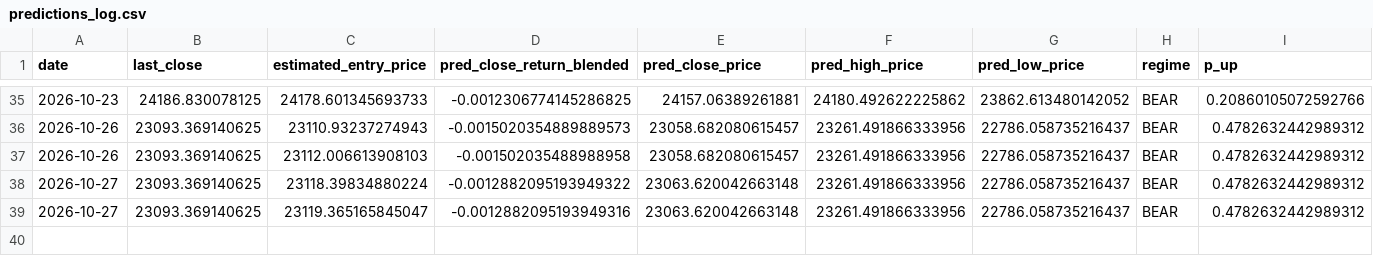
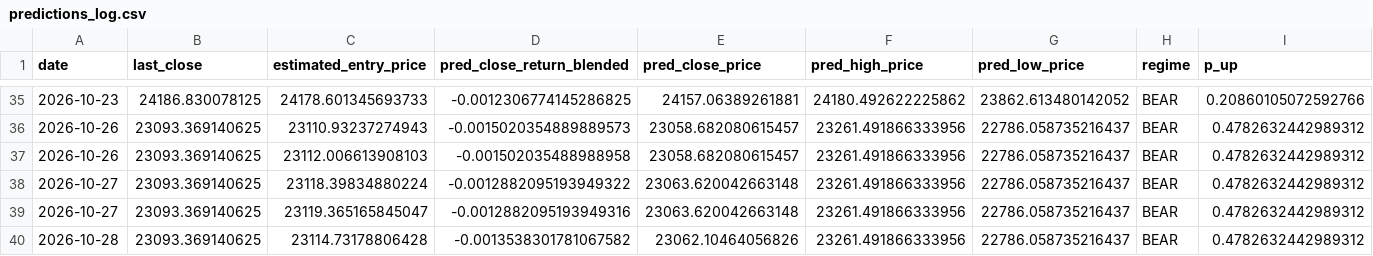
Before and after one commit to curvehen/H.S.I.P, a CSV file: logs/predictions_log.csv, drawn as a sheet; only a part is shown, gaps mark what is left out; rows hold the shown columns only; the diff names each change by its address in the sheet, - before the commit and + after, or states it on an @@ line.

```diff
--- a/logs/predictions_log.csv
+++ b/logs/predictions_log.csv
+row 40: 2026-10-28 | 23093.369140625 | 23114.73178806428 | -0.0013538301781067582 | 23062.10464056826 | 23261.491866333956 | 22786.058735216437 | BEAR | 0.4782632442989312
```
Also changed, not shown: data/0002_HK_last_good.csv, data/0700_HK_last_good.csv, 25 other files.
